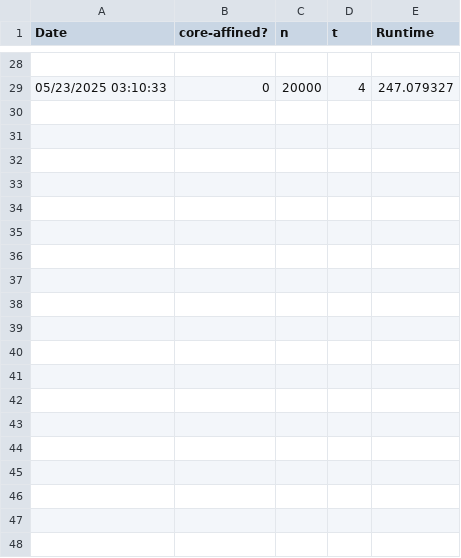
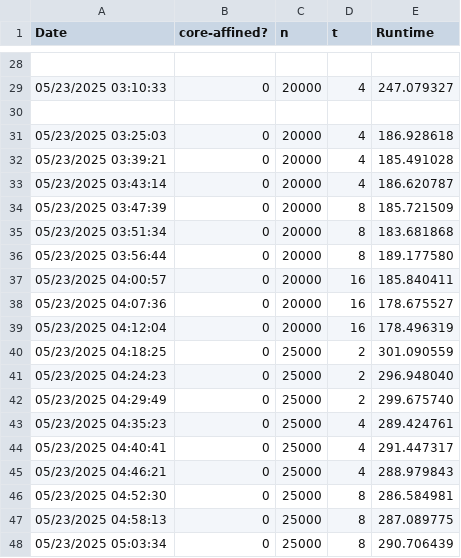
Before and after one commit to jakiebravarian/cmsc180-lab04, a TSV file: util/Exer4Results.tsv, drawn as a sheet; only a part is shown, gaps mark what is left out; the diff covers the shown part only.

Commit message:
results

```diff
--- a/util/Exer4Results.tsv
+++ b/util/Exer4Results.tsv
@@ -29 +29,20 @@ Date	core-affined?	n	t	Runtime
 05/23/2025 03:10:33	0	20000	4	247.079327
+
+05/23/2025 03:25:03	0	20000	4	186.928618
+05/23/2025 03:39:21	0	20000	4	185.491028
+05/23/2025 03:43:14	0	20000	4	186.620787
+05/23/2025 03:47:39	0	20000	8	185.721509
+05/23/2025 03:51:34	0	20000	8	183.681868
+05/23/2025 03:56:44	0	20000	8	189.177580
+05/23/2025 04:00:57	0	20000	16	185.840411
+05/23/2025 04:07:36	0	20000	16	178.675527
+05/23/2025 04:12:04	0	20000	16	178.496319
+05/23/2025 04:18:25	0	25000	2	301.090559
+05/23/2025 04:24:23	0	25000	2	296.948040
+05/23/2025 04:29:49	0	25000	2	299.675740
+05/23/2025 04:35:23	0	25000	4	289.424761
+05/23/2025 04:40:41	0	25000	4	291.447317
+05/23/2025 04:46:21	0	25000	4	288.979843
+05/23/2025 04:52:30	0	25000	8	286.584981
+05/23/2025 04:58:13	0	25000	8	287.089775
+05/23/2025 05:03:34	0	25000	8	290.706439
```
Also changed, not shown: 17 added rows elsewhere in this file, 1 other file.
